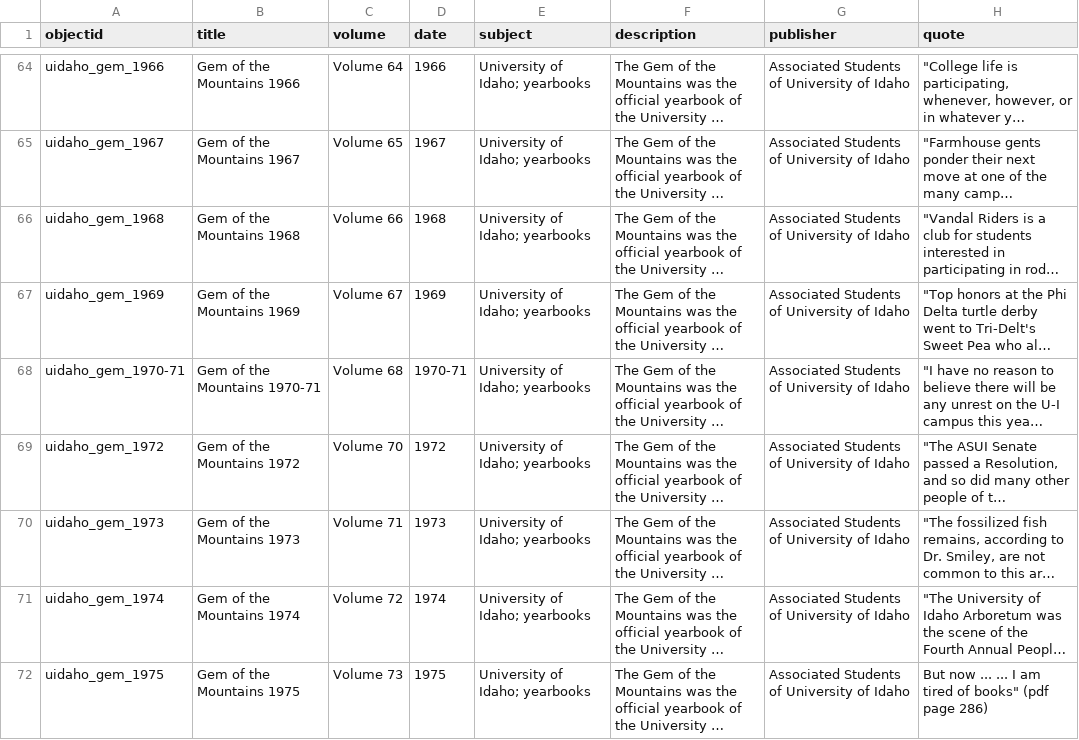
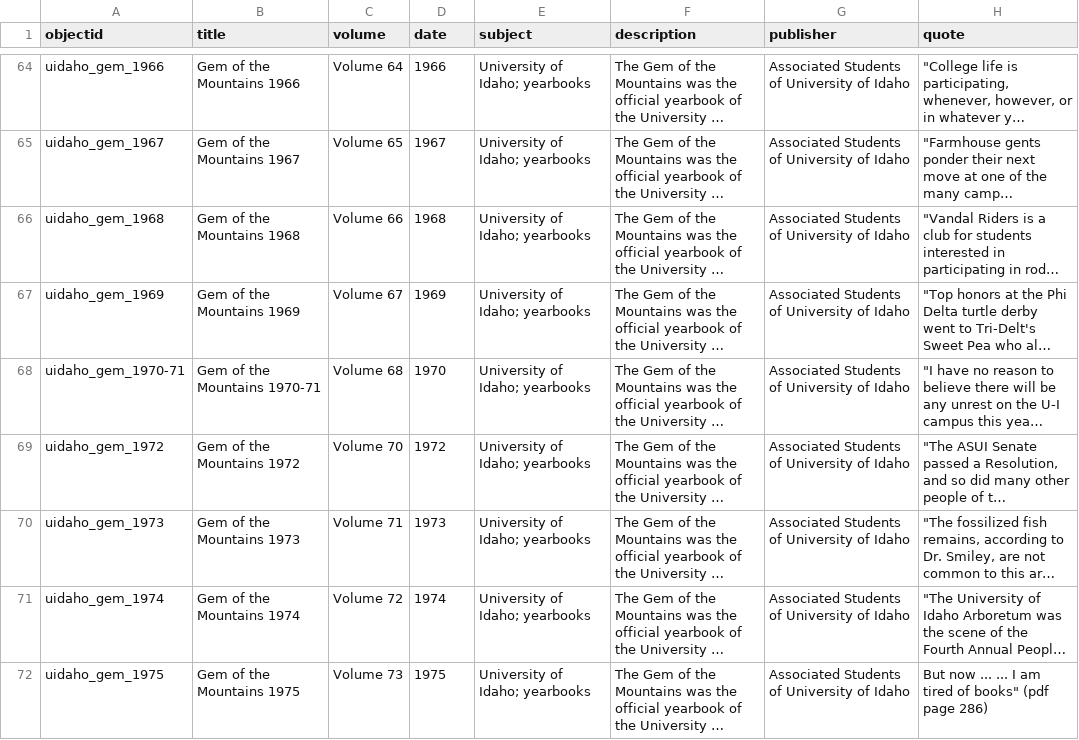
Before and after one commit to uidaholib/campus-collections-template, a CSV file: _data/gem.csv, drawn as a sheet; only a part is shown, gaps mark what is left out; long unchanged cells end in …; the diff names each change by its address in the sheet, - before the commit and + after, or states it on an @@ line.

Commit message:
qc metadata for new search

```diff
--- a/_data/gem.csv
+++ b/_data/gem.csv
-D68 (date): 1970-71
+D68 (date): 1970
```
